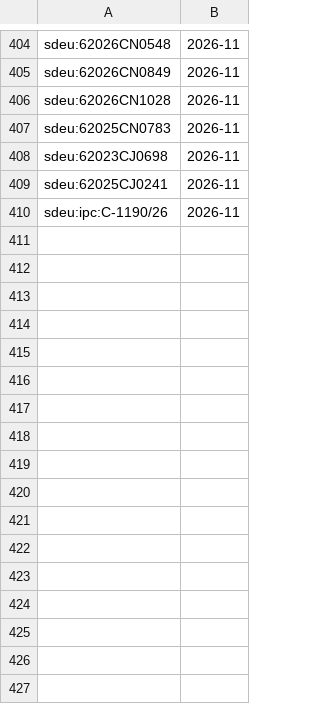
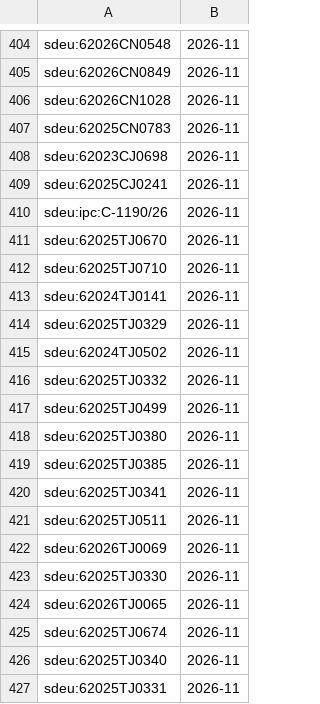
Before and after one commit to davzavada/IP-rss-feed, a TSV file: data/judikatura/sdeu/index.tsv, drawn as a sheet; only a part is shown, gaps mark what is left out.

```diff
--- a/data/judikatura/sdeu/index.tsv
+++ b/data/judikatura/sdeu/index.tsv
@@ -410 +410,18 @@ sdeu:62025CJ0241	2026-11
 sdeu:ipc:C-1190/26	2026-11
+sdeu:62025TJ0670	2026-11
+sdeu:62025TJ0710	2026-11
+sdeu:62024TJ0141	2026-11
+sdeu:62025TJ0329	2026-11
+sdeu:62024TJ0502	2026-11
+sdeu:62025TJ0332	2026-11
+sdeu:62025TJ0499	2026-11
+sdeu:62025TJ0380	2026-11
+sdeu:62025TJ0385	2026-11
+sdeu:62025TJ0341	2026-11
+sdeu:62025TJ0511	2026-11
+sdeu:62026TJ0069	2026-11
+sdeu:62025TJ0330	2026-11
+sdeu:62026TJ0065	2026-11
+sdeu:62025TJ0674	2026-11
+sdeu:62025TJ0340	2026-11
+sdeu:62025TJ0331	2026-11
```
Also changed, not shown: data/judikatura/ns/index.tsv, data/judikatura/nss/index.tsv, 14 other files.
